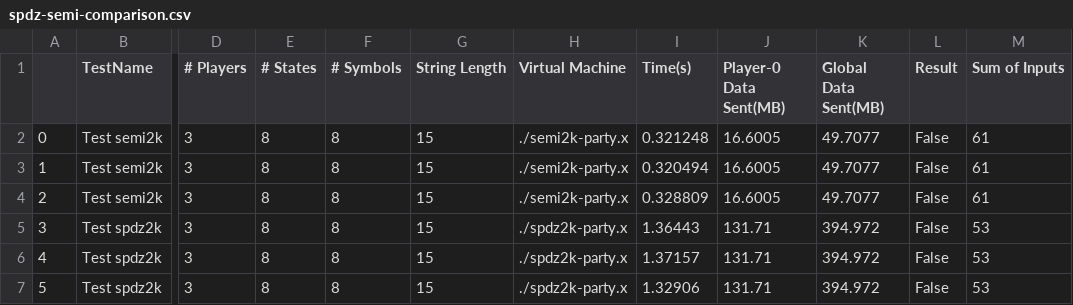
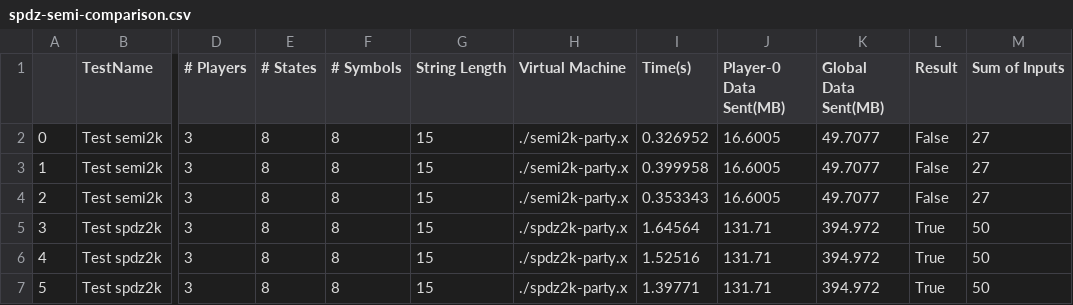
Before and after one commit to davidboening/mp-fsm-eval, a CSV file: Results/Parsed/spdz-semi-comparison.csv, drawn as a sheet; only a part is shown, gaps mark what is left out; the diff names each change by its address in the sheet, - before the commit and + after, or states it on an @@ line.

Commit message:
Generated, Runned, Parsed all Tests. Added Notebook for Visualization

```diff
--- a/Results/Parsed/spdz-semi-comparison.csv
+++ b/Results/Parsed/spdz-semi-comparison.csv
-I2 (Time(s)): 0.321248
+I2 (Time(s)): 0.326952
-M2:M4 (Sum of Inputs): 61
+M2:M4 (Sum of Inputs): 27
-I3 (Time(s)): 0.320494
+I3 (Time(s)): 0.399958
-I4 (Time(s)): 0.328809
+I4 (Time(s)): 0.353343
-I5 (Time(s)): 1.36443
+I5 (Time(s)): 1.64564
-L5:L7 (Result): False
+L5:L7 (Result): True
-M5:M7 (Sum of Inputs): 53
+M5:M7 (Sum of Inputs): 50
-I6 (Time(s)): 1.37157
+I6 (Time(s)): 1.52516
-I7 (Time(s)): 1.32906
+I7 (Time(s)): 1.39771
```
Also changed, not shown: 17 other files.
